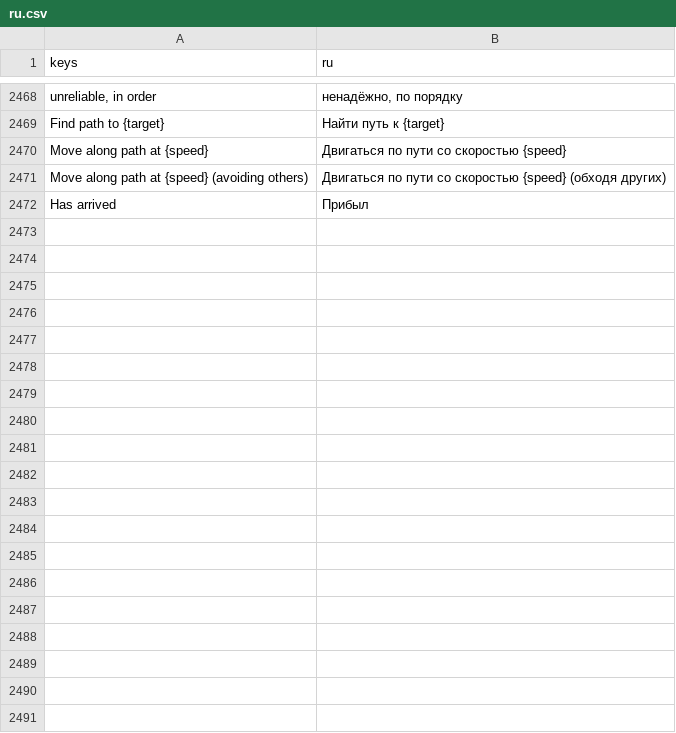
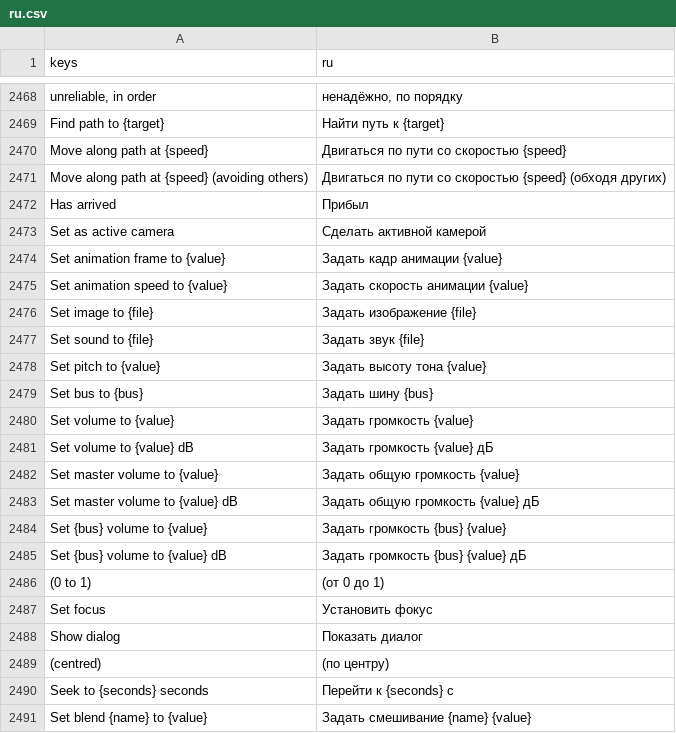
Before and after one commit to SalmanShhh/Godot-EventSheet-Visual-Scripting, a CSV file: addons/eventsheet/translations/ru.csv, drawn as a sheet; only a part is shown, gaps mark what is left out; the diff covers the shown part only; the diff names each change by its address in the sheet, - before the commit and + after, or states it on an @@ line.

Commit message:
feat(manual): the sprite, UI, sound and game-feel words are translated in all eight bundled languages
35 rows in lockstep across the nine catalogs - the sentences themselves, the muted
notes each carries, and the one line each pattern says about itself on its chip.

```diff
--- a/addons/eventsheet/translations/ru.csv
+++ b/addons/eventsheet/translations/ru.csv
+row 2473: Set as active camera | Сделать активной камерой
+row 2474: Set animation frame to {value} | Задать кадр анимации {value}
+row 2475: Set animation speed to {value} | Задать скорость анимации {value}
+row 2476: Set image to {file} | Задать изображение {file}
+row 2477: Set sound to {file} | Задать звук {file}
+row 2478: Set pitch to {value} | Задать высоту тона {value}
+row 2479: Set bus to {bus} | Задать шину {bus}
+row 2480: Set volume to {value} | Задать громкость {value}
+row 2481: Set volume to {value} dB | Задать громкость {value} дБ
+row 2482: Set master volume to {value} | Задать общую громкость {value}
+row 2483: Set master volume to {value} dB | Задать общую громкость {value} дБ
+row 2484: Set {bus} volume to {value} | Задать громкость {bus} {value}
+row 2485: Set {bus} volume to {value} dB | Задать громкость {bus} {value} дБ
+row 2486: (0 to 1) | (от 0 до 1)
+row 2487: Set focus | Установить фокус
+row 2488: Show dialog | Показать диалог
+row 2489: (centred) | (по центру)
+row 2490: Seek to {seconds} seconds | Перейти к {seconds} с
+row 2491: Set blend {name} to {value} | Задать смешивание {name} {value}
```
Also changed, not shown: 17 added rows elsewhere in this file, addons/eventsheet/translations/de.csv, addons/eventsheet/translations/fr.csv, 7 other files.
